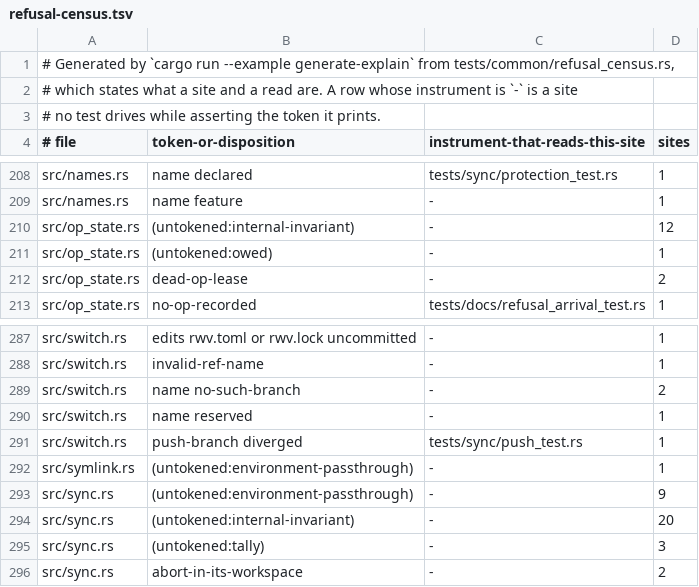
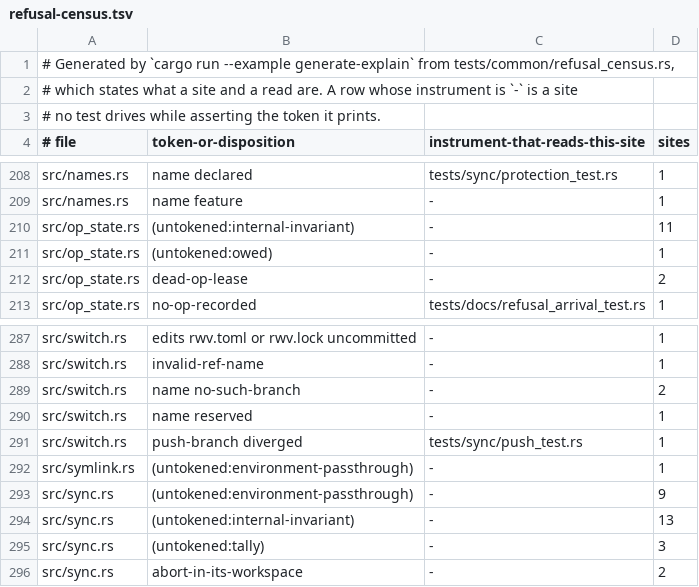
Before and after one commit to cwalv/repoweave, a TSV file: docs/internals/refusal-census.tsv, drawn as a sheet; only a part is shown, gaps mark what is left out.

```diff
--- a/docs/internals/refusal-census.tsv
+++ b/docs/internals/refusal-census.tsv
@@ -209,3 +209,3 @@ src/names.rs	name declared	tests/sync/protection_test.rs	1
 src/names.rs	name feature	-	1
-src/op_state.rs	(untokened:internal-invariant)	-	12
+src/op_state.rs	(untokened:internal-invariant)	-	11
 src/op_state.rs	(untokened:owed)	-	1
@@ -293,3 +293,3 @@ src/symlink.rs	(untokened:environment-passthrough)	-	1
 src/sync.rs	(untokened:environment-passthrough)	-	9
-src/sync.rs	(untokened:internal-invariant)	-	20
+src/sync.rs	(untokened:internal-invariant)	-	13
 src/sync.rs	(untokened:tally)	-	3
```
Also changed, not shown: 10 other files.
